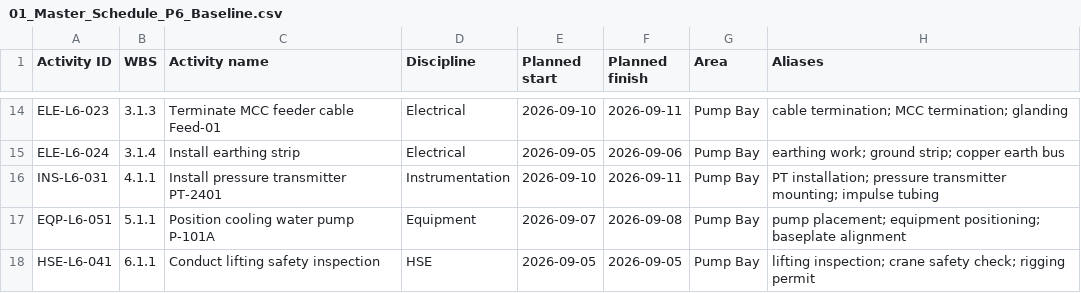
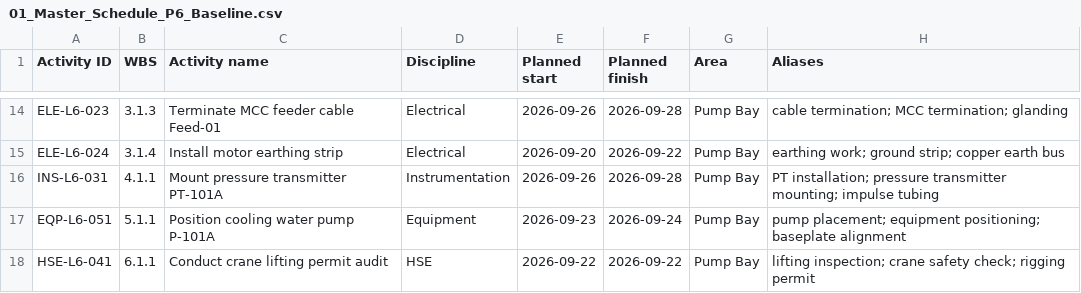
Before and after one commit to Gokulakannan2005/SIH_122, a CSV file: demo_sample_files/01_Master_Schedule_P6_Baseline.csv, drawn as a sheet; only a part is shown, gaps mark what is left out; the diff covers the shown part only.

```diff
--- a/demo_sample_files/01_Master_Schedule_P6_Baseline.csv
+++ b/demo_sample_files/01_Master_Schedule_P6_Baseline.csv
@@ -14,5 +14,5 @@
-"ELE-L6-023","3.1.3","Terminate MCC feeder cable Feed-01","Electrical","2026-09-10","2026-09-11","Pump Bay","cable termination; MCC termination; glanding"
-"ELE-L6-024","3.1.4","Install earthing strip","Electrical","2026-09-05","2026-09-06","Pump Bay","earthing work; ground strip; copper earth bus"
-"INS-L6-031","4.1.1","Install pressure transmitter PT-2401","Instrumentation","2026-09-10","2026-09-11","Pump Bay","PT installation; pressure transmitter mounting; impulse tubing"
-"EQP-L6-051","5.1.1","Position cooling water pump P-101A","Equipment","2026-09-07","2026-09-08","Pump Bay","pump placement; equipment positioning; baseplate alignment"
-"HSE-L6-041","6.1.1","Conduct lifting safety inspection","HSE","2026-09-05","2026-09-05","Pump Bay","lifting inspection; crane safety check; rigging permit"
+"ELE-L6-023","3.1.3","Terminate MCC feeder cable Feed-01","Electrical","2026-09-26","2026-09-28","Pump Bay","cable termination; MCC termination; glanding"
+"ELE-L6-024","3.1.4","Install motor earthing strip","Electrical","2026-09-20","2026-09-22","Pump Bay","earthing work; ground strip; copper earth bus"
+"INS-L6-031","4.1.1","Mount pressure transmitter PT-101A","Instrumentation","2026-09-26","2026-09-28","Pump Bay","PT installation; pressure transmitter mounting; impulse tubing"
+"EQP-L6-051","5.1.1","Position cooling water pump P-101A","Equipment","2026-09-23","2026-09-24","Pump Bay","pump placement; equipment positioning; baseplate alignment"
+"HSE-L6-041","6.1.1","Conduct crane lifting permit audit","HSE","2026-09-22","2026-09-22","Pump Bay","lifting inspection; crane safety check; rigging permit"
```
Also changed, not shown: 31 edited cells elsewhere in this file, demo-data/schedule.csv, demo_sample_files/03_Contractor_Daily_Progress_Sheet.csv, 43 other files.
